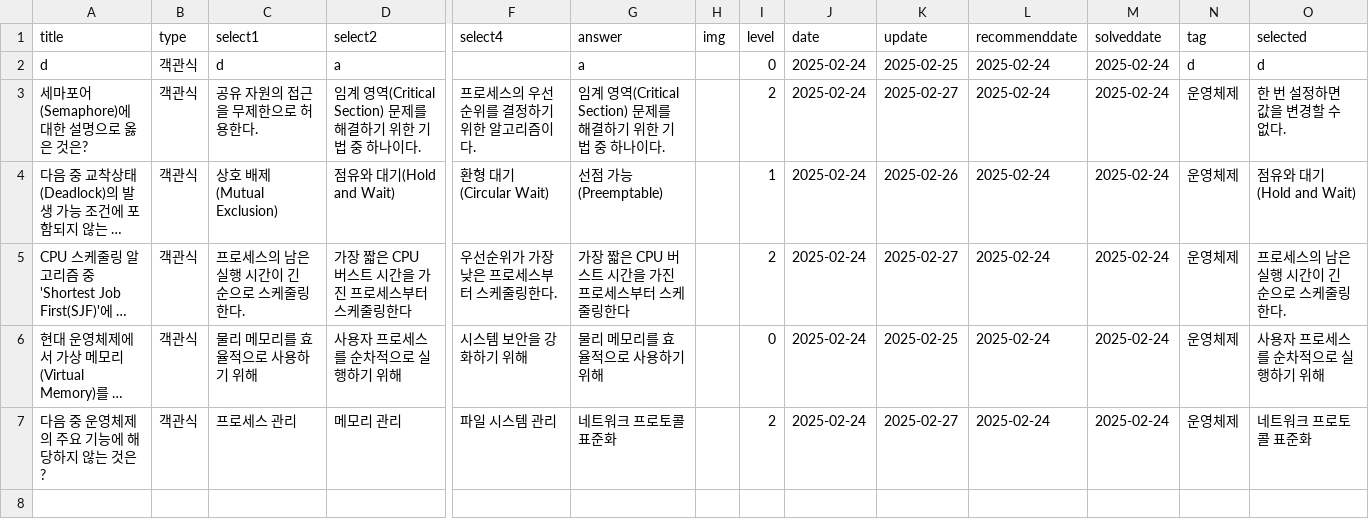
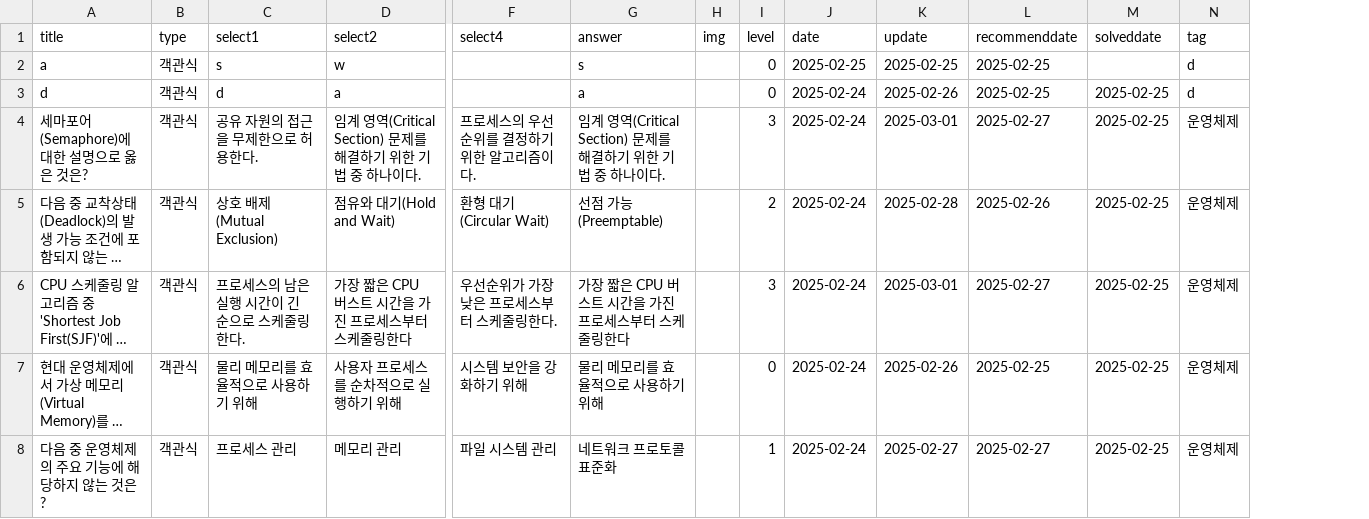
Before and after one commit to HowAboutQuestion/Legacy-HowAboutQuestion, a CSV file: public/question.csv, drawn as a sheet; only a part is shown, gaps mark what is left out; long unchanged cells end in …; removed rows and columns are numbered as before the commit, all else as after; rows hold the shown columns only; the diff names each change by its address in the sheet, - before the commit and + after, or states it on an @@ line.

```diff
--- a/public/question.csv
+++ b/public/question.csv
-column O (selected), rows 2-7: d | 한 번 설정하면 값을 변경할 수 없다. | 점유와 대기(Hold and Wait) | 프로세스의 남은 실행 시간이 긴 순으로 스케줄링한다. | 사용자 프로세스를 순차적으로 실행하기 위해 | 네트워크 프로토콜 표준화
+row 2: a | 객관식 | s | w |  | s |  | 0 | 2025-02-25 | 2025-02-25 | 2025-02-25 |  | d
-K3 (update): 2025-02-25
+K3 (update): 2025-02-26
-L3 (recommenddate): 2025-02-24
+L3 (recommenddate): 2025-02-25
-M3:M8 (solveddate): 2025-02-24
+M3:M8 (solveddate): 2025-02-25
-I4 (level): 2
+I4 (level): 3
-K4 (update): 2025-02-27
+K4 (update): 2025-03-01
-L4 (recommenddate): 2025-02-24
+L4 (recommenddate): 2025-02-27
-I5 (level): 1
+I5 (level): 2
-K5 (update): 2025-02-26
+K5 (update): 2025-02-28
-L5 (recommenddate): 2025-02-24
+L5 (recommenddate): 2025-02-26
-I6 (level): 2
+I6 (level): 3
-K6 (update): 2025-02-27
+K6 (update): 2025-03-01
-L6 (recommenddate): 2025-02-24
+L6 (recommenddate): 2025-02-27
-K7 (update): 2025-02-25
+K7 (update): 2025-02-26
-L7 (recommenddate): 2025-02-24
+L7 (recommenddate): 2025-02-25
-I8 (level): 2
+I8 (level): 1
-L8 (recommenddate): 2025-02-24
+L8 (recommenddate): 2025-02-27
```
Also changed, not shown: public/history.csv, 5 other files.
